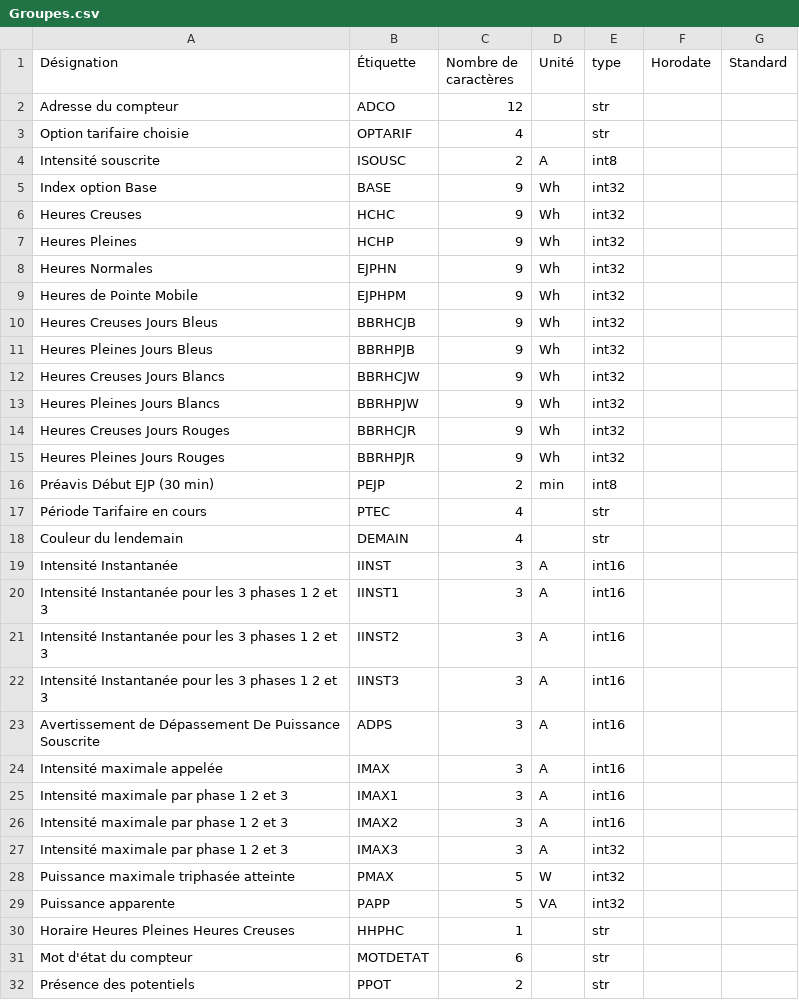
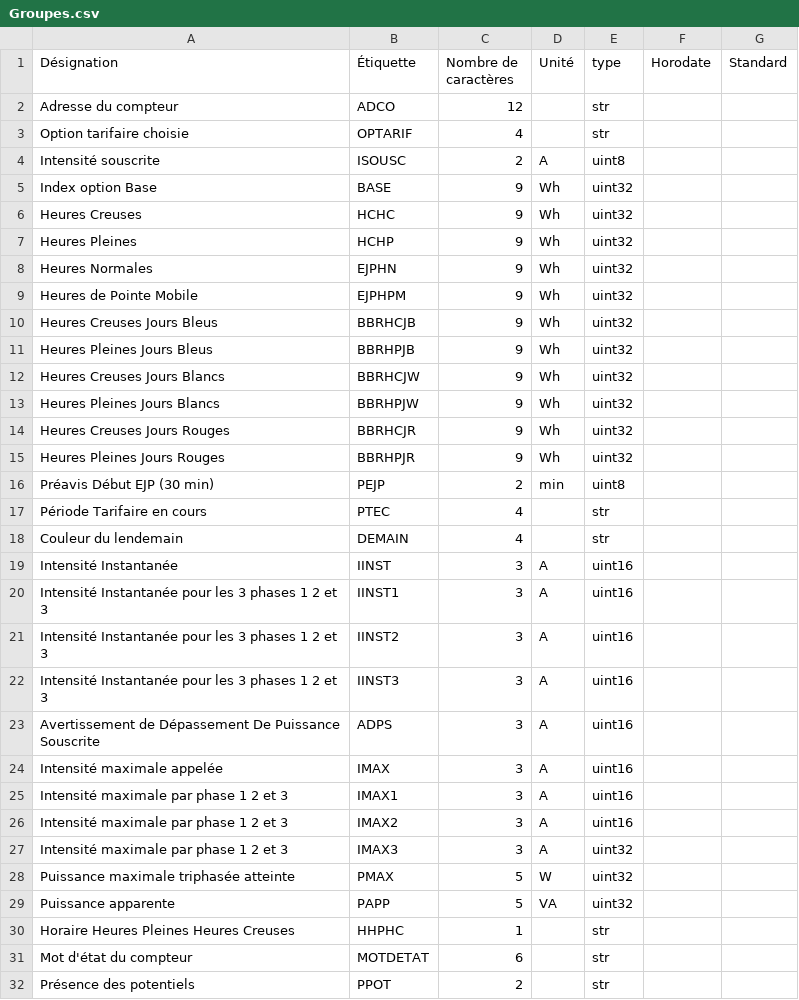
Before and after one commit to MarcBresson/LinkyTIC, a CSV file: extras/Groupes.csv, drawn as a sheet; only a part is shown; the diff covers the shown part only.

```diff
--- a/extras/Groupes.csv
+++ b/extras/Groupes.csv
@@ -3,28 +3,28 @@ Adresse du compteur, ADCO,12,,str,,
 Option tarifaire choisie, OPTARIF,4,,str,,
-Intensité souscrite, ISOUSC,2, A,int8,,
-Index option Base, BASE,9, Wh,int32,,
-Heures Creuses, HCHC,9, Wh,int32,,
-Heures Pleines, HCHP,9, Wh,int32,,
-Heures Normales, EJPHN,9, Wh,int32,,
-Heures de Pointe Mobile, EJPHPM,9, Wh,int32,,
-Heures Creuses Jours Bleus, BBRHCJB,9, Wh,int32,,
-Heures Pleines Jours Bleus, BBRHPJB,9, Wh,int32,,
-Heures Creuses Jours Blancs, BBRHCJW,9, Wh,int32,,
-Heures Pleines Jours Blancs, BBRHPJW,9, Wh,int32,,
-Heures Creuses Jours Rouges, BBRHCJR,9, Wh,int32,,
-Heures Pleines Jours Rouges, BBRHPJR,9, Wh,int32,,
-Préavis Début EJP (30 min), PEJP,2, min,int8,,
+Intensité souscrite, ISOUSC,2, A,uint8,,
+Index option Base, BASE,9, Wh,uint32,,
+Heures Creuses, HCHC,9, Wh,uint32,,
+Heures Pleines, HCHP,9, Wh,uint32,,
+Heures Normales, EJPHN,9, Wh,uint32,,
+Heures de Pointe Mobile, EJPHPM,9, Wh,uint32,,
+Heures Creuses Jours Bleus, BBRHCJB,9, Wh,uint32,,
+Heures Pleines Jours Bleus, BBRHPJB,9, Wh,uint32,,
+Heures Creuses Jours Blancs, BBRHCJW,9, Wh,uint32,,
+Heures Pleines Jours Blancs, BBRHPJW,9, Wh,uint32,,
+Heures Creuses Jours Rouges, BBRHCJR,9, Wh,uint32,,
+Heures Pleines Jours Rouges, BBRHPJR,9, Wh,uint32,,
+Préavis Début EJP (30 min), PEJP,2, min,uint8,,
 Période Tarifaire en cours, PTEC,4,,str,,
 Couleur du lendemain, DEMAIN,4,,str,,
-Intensité Instantanée, IINST,3, A,int16,,
-Intensité Instantanée pour les 3 phases 1 2 et 3, IINST1,3, A,int16,,
-Intensité Instantanée pour les 3 phases 1 2 et 3, IINST2,3, A,int16,,
-Intensité Instantanée pour les 3 phases 1 2 et 3, IINST3,3, A,int16,,
-Avertissement de Dépassement De Puissance Souscrite, ADPS,3, A,int16,,
-Intensité maximale appelée, IMAX,3, A,int16,,
-Intensité maximale par phase 1 2 et 3, IMAX1,3, A,int16,,
-Intensité maximale par phase 1 2 et 3, IMAX2,3, A,int16,,
-Intensité maximale par phase 1 2 et 3, IMAX3,3, A,int32,,
-Puissance maximale triphasée atteinte, PMAX,5, W,int32,,
-Puissance apparente, PAPP,5, VA,int32,,
+Intensité Instantanée, IINST,3, A,uint16,,
+Intensité Instantanée pour les 3 phases 1 2 et 3, IINST1,3, A,uint16,,
+Intensité Instantanée pour les 3 phases 1 2 et 3, IINST2,3, A,uint16,,
+Intensité Instantanée pour les 3 phases 1 2 et 3, IINST3,3, A,uint16,,
+Avertissement de Dépassement De Puissance Souscrite, ADPS,3, A,uint16,,
+Intensité maximale appelée, IMAX,3, A,uint16,,
+Intensité maximale par phase 1 2 et 3, IMAX1,3, A,uint16,,
+Intensité maximale par phase 1 2 et 3, IMAX2,3, A,uint16,,
+Intensité maximale par phase 1 2 et 3, IMAX3,3, A,uint32,,
+Puissance maximale triphasée atteinte, PMAX,5, W,uint32,,
+Puissance apparente, PAPP,5, VA,uint32,,
 Horaire Heures Pleines Heures Creuses, HHPHC,1, ,str,,
```
Also changed, not shown: 53 edited cells elsewhere in this file, 1 other file.
